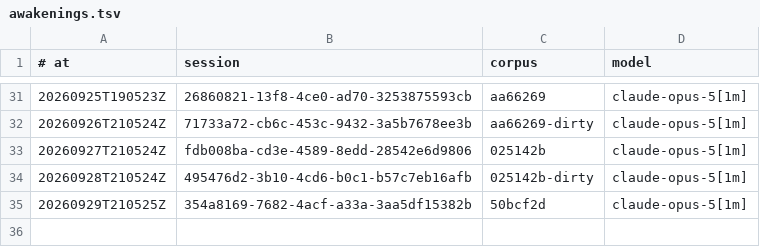
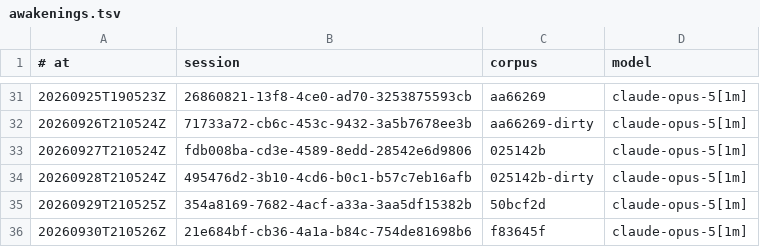
Before and after one commit to RearAdmiralPants/claudebrain-provenance, a TSV file: awakenings.tsv, drawn as a sheet; only a part is shown, gaps mark what is left out.

```diff
--- a/awakenings.tsv
+++ b/awakenings.tsv
@@ -35 +35,2 @@
 20260929T210525Z	354a8169-7682-4acf-a33a-3aa5df15382b	50bcf2d	claude-opus-5[1m]
+20260930T210526Z	21e684bf-cb36-4a1a-b84c-754de81698b6	f83645f	claude-opus-5[1m]
```
Also changed, not shown: chains.tsv, corpus.tsv, 3 other files.
